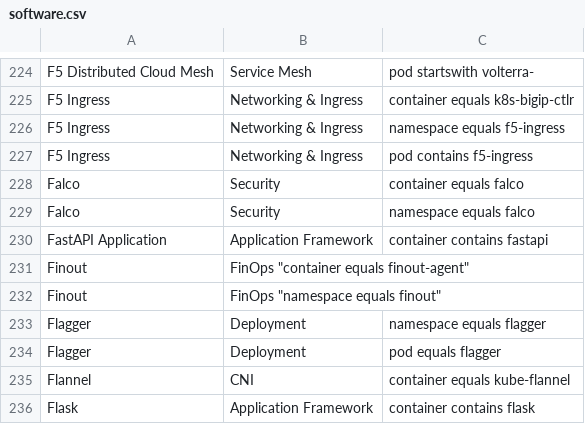
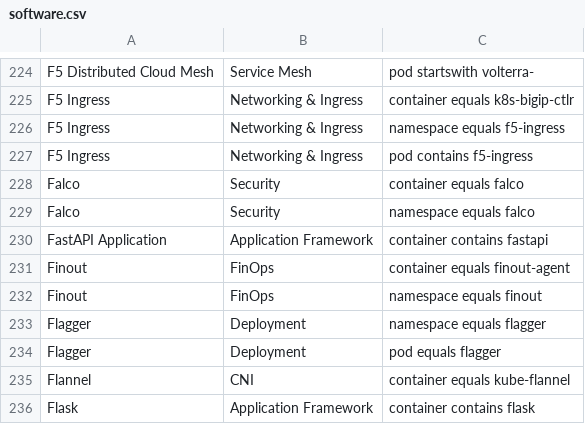
Before and after one commit to david-chase/kubex-inventory, a CSV file: software.csv, drawn as a sheet; only a part is shown, gaps mark what is left out.

Commit message:
Update software.csv

```diff
--- a/software.csv
+++ b/software.csv
@@ -230,4 +230,4 @@ Falco, Security, "namespace equals falco"
 FastAPI Application, Application Framework, "container contains fastapi"
-Finout, FinOps "container equals finout-agent"
-Finout, FinOps "namespace equals finout"
+Finout, FinOps, "container equals finout-agent"
+Finout, FinOps, "namespace equals finout"
 Flagger, Deployment, "namespace equals flagger"
```
